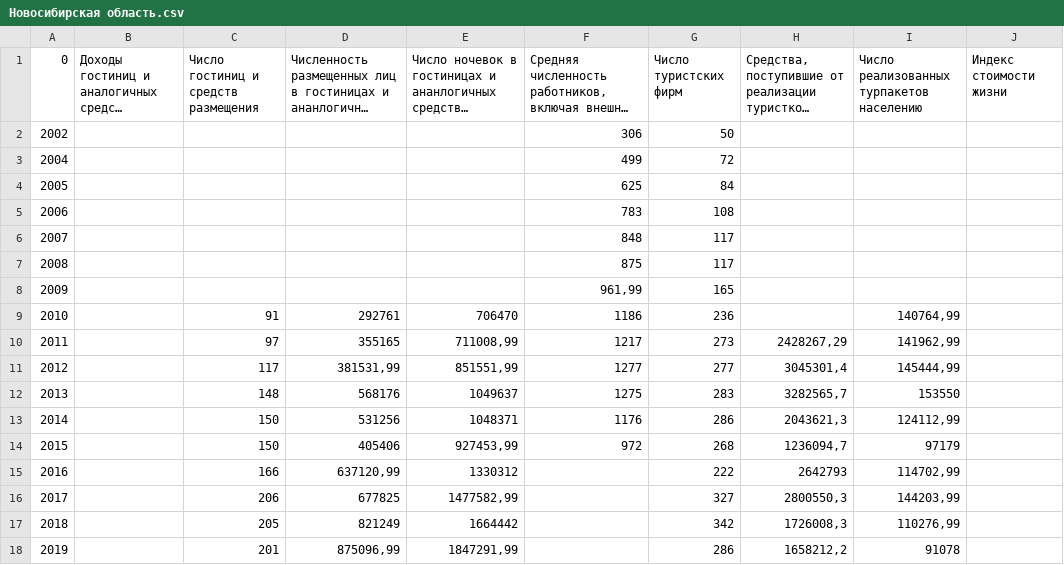
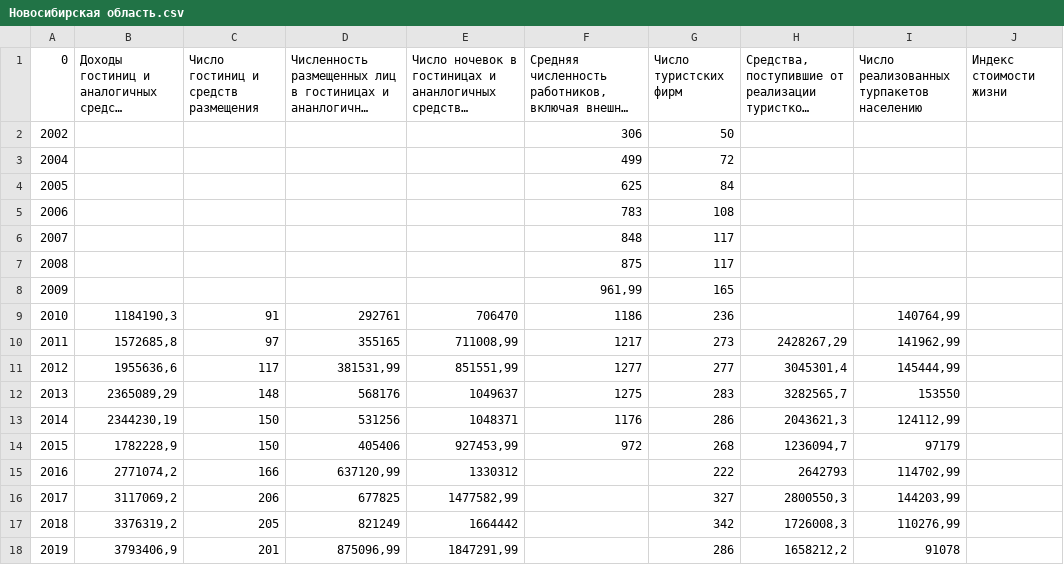
Before and after one commit to MikeTsvirkunov/trends-in-demand-for-personnel-of-industrial-enterprises, a CSV file: DATA/Ters/Новосибирская область.csv, drawn as a sheet; long unchanged cells end in ….

```diff
--- a/DATA/Ters/Новосибирская область.csv
+++ b/DATA/Ters/Новосибирская область.csv
@@ -8,11 +8,11 @@
 2009,,,,,"961,99",165,,,
-2010,,91,292761,706470,1186,236,,"140764,99",
-2011,,97,355165,"711008,99",1217,273,"2428267,29","141962,99",
-2012,,117,"381531,99","851551,99",1277,277,"3045301,4","145444,99",
-2013,,148,568176,1049637,1275,283,"3282565,7",153550,
-2014,,150,531256,1048371,1176,286,"2043621,3","124112,99",
-2015,,150,405406,"927453,99",972,268,"1236094,7",97179,
-2016,,166,"637120,99",1330312,,222,2642793,"114702,99",
-2017,,206,677825,"1477582,99",,327,"2800550,3","144203,99",
-2018,,205,821249,1664442,,342,"1726008,3","110276,99",
-2019,,201,"875096,99","1847291,99",,286,"1658212,2",91078,
+2010,"1184190,3",91,292761,706470,1186,236,,"140764,99",
+2011,"1572685,8",97,355165,"711008,99",1217,273,"2428267,29","141962,99",
+2012,"1955636,6",117,"381531,99","851551,99",1277,277,"3045301,4","145444,99",
+2013,"2365089,29",148,568176,1049637,1275,283,"3282565,7",153550,
+2014,"2344230,19",150,531256,1048371,1176,286,"2043621,3","124112,99",
+2015,"1782228,9",150,405406,"927453,99",972,268,"1236094,7",97179,
+2016,"2771074,2",166,"637120,99",1330312,,222,2642793,"114702,99",
+2017,"3117069,2",206,677825,"1477582,99",,327,"2800550,3","144203,99",
+2018,"3376319,2",205,821249,1664442,,342,"1726008,3","110276,99",
+2019,"3793406,9",201,"875096,99","1847291,99",,286,"1658212,2",91078,
```
Also changed, not shown: DATA/Split/Средняя численность работников, включая внешних совместителей.csv, DATA/Split/Число туристских фирм.csv, 22 other files.
